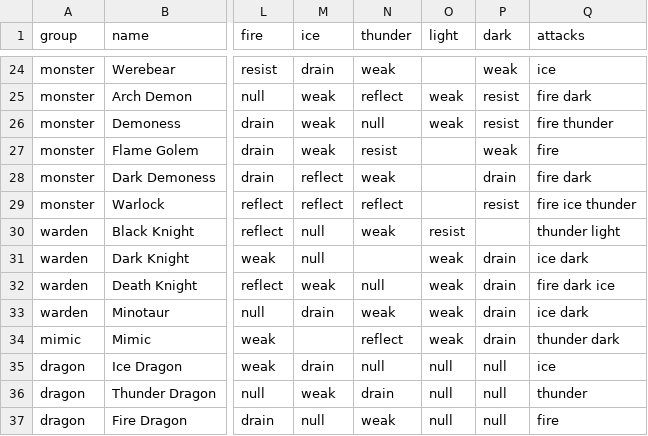
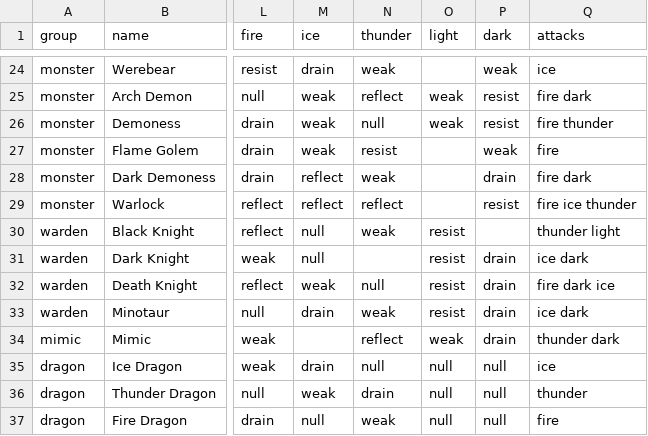
Before and after one commit to tausiftt5238/four-dragons-deep, a CSV file: data/monsters.csv, drawn as a sheet; only a part is shown, gaps mark what is left out; the diff names each change by its address in the sheet, - before the commit and + after, or states it on an @@ line.

```diff
--- a/data/monsters.csv
+++ b/data/monsters.csv
-O31:O33 (light): weak
+O31:O33 (light): resist
```
Also changed, not shown: 4 other files.
